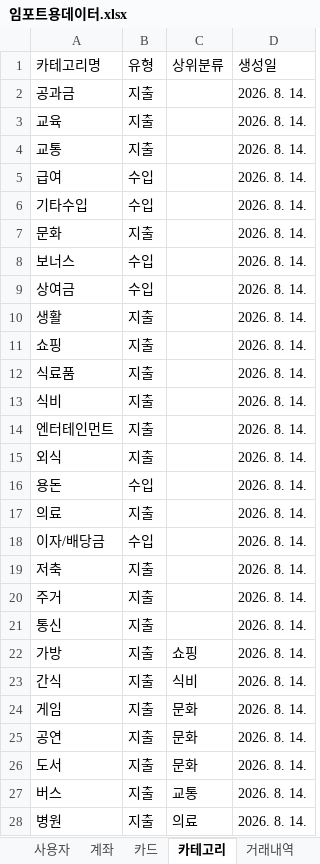
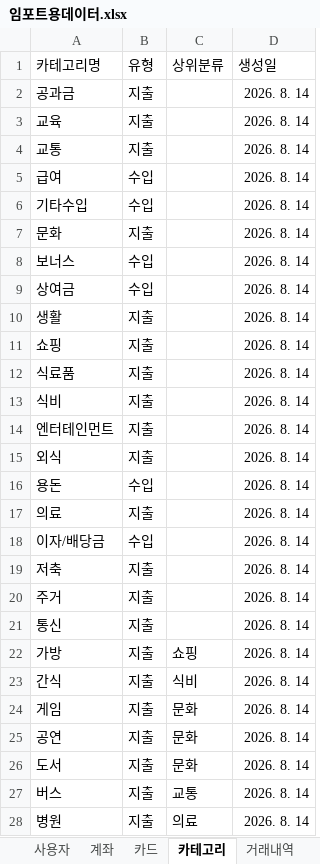
Before and after one commit to mcthemax777/money_test, an Excel workbook: 임포트용데이터.xlsx, sheet 카테고리, drawn as a sheet; only a part is shown; values as stored, in another font and other column widths than the file's, no borders; charts and pictures not drawn; the diff covers the shown part only; the diff names each change by its address in the sheet, - before the commit and + after, or states it on an @@ line.

```diff
--- a/임포트용데이터.xlsx (sheet 카테고리)
+++ b/임포트용데이터.xlsx (sheet 카테고리)
-D2:D28 (생성일): 2026. 8. 14.
+D2:D28 (생성일): 2026. 8. 14
```
Also changed, not shown: 13 edited cells elsewhere in this sheet, sheet 거래내역, sheet 카드, sheet 사용자, sheet 계좌, charts or pictures, 39 other files.
